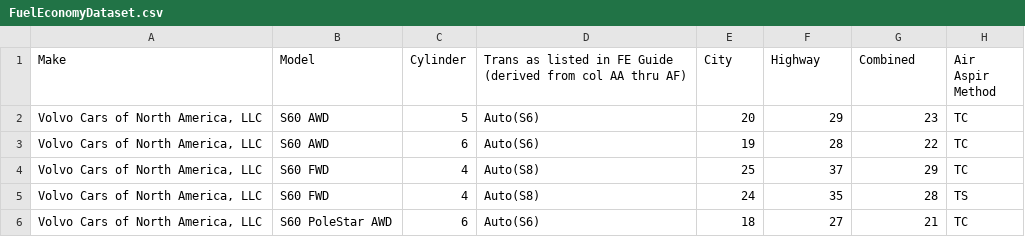
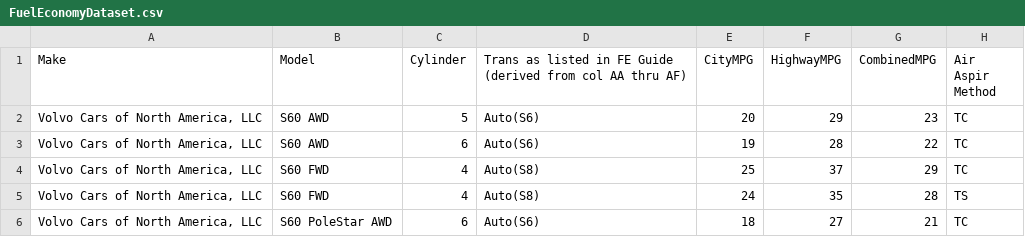
Before and after one commit to edc93/IAT355-FuelEconomyVis, a CSV file: FuelEconomyDataset.csv, drawn as a sheet; only a part is shown; the diff names each change by its address in the sheet, - before the commit and + after, or states it on an @@ line.

Commit message:
-MPG

```diff
--- a/FuelEconomyDataset.csv
+++ b/FuelEconomyDataset.csv
-E1: City
+E1: CityMPG
-F1: Highway
+F1: HighwayMPG
-G1: Combined
+G1: CombinedMPG
```
